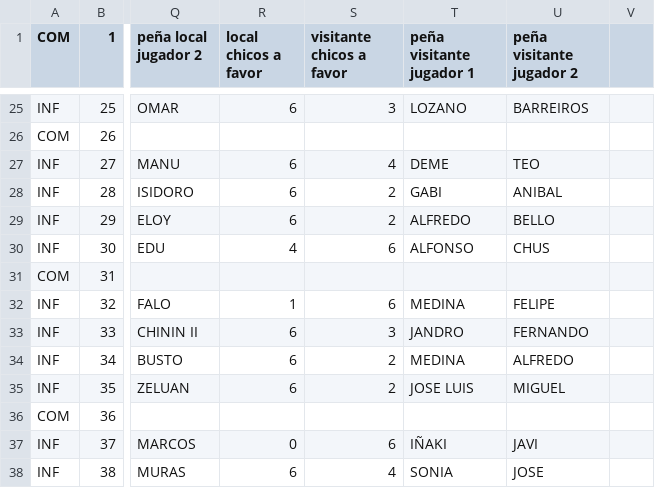
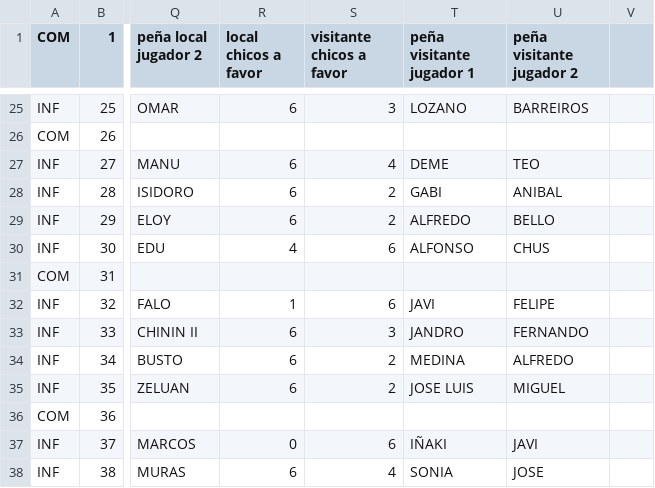
Before and after one commit to vetuster/cocam, a CSV file: cocam/resources/cocam-2016_17-result-J21-20161114-OK.csv, drawn as a sheet; only a part is shown, gaps mark what is left out; the diff names each change by its address in the sheet, - before the commit and + after, or states it on an @@ line.

Commit message:
J21 - Finalmente el compañero de FELIPE (Valsa Mus) fue JAVI y no JUAN (MEDINA)

```diff
--- a/cocam/resources/cocam-2016_17-result-J21-20161114-OK.csv
+++ b/cocam/resources/cocam-2016_17-result-J21-20161114-OK.csv
-T32 (peña visitante jugador 1): MEDINA
+T32 (peña visitante jugador 1): JAVI
```
